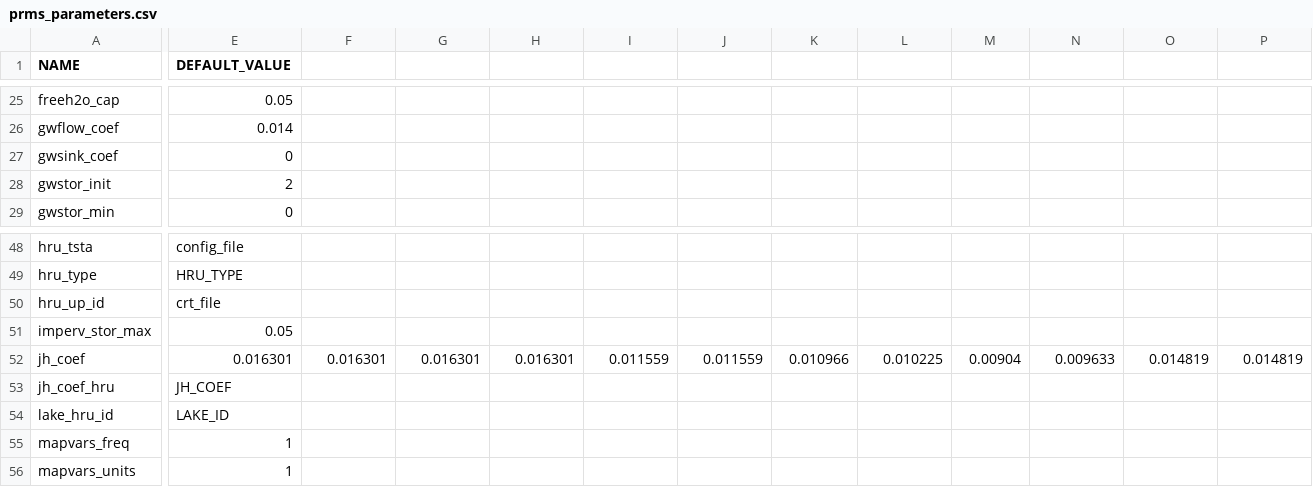
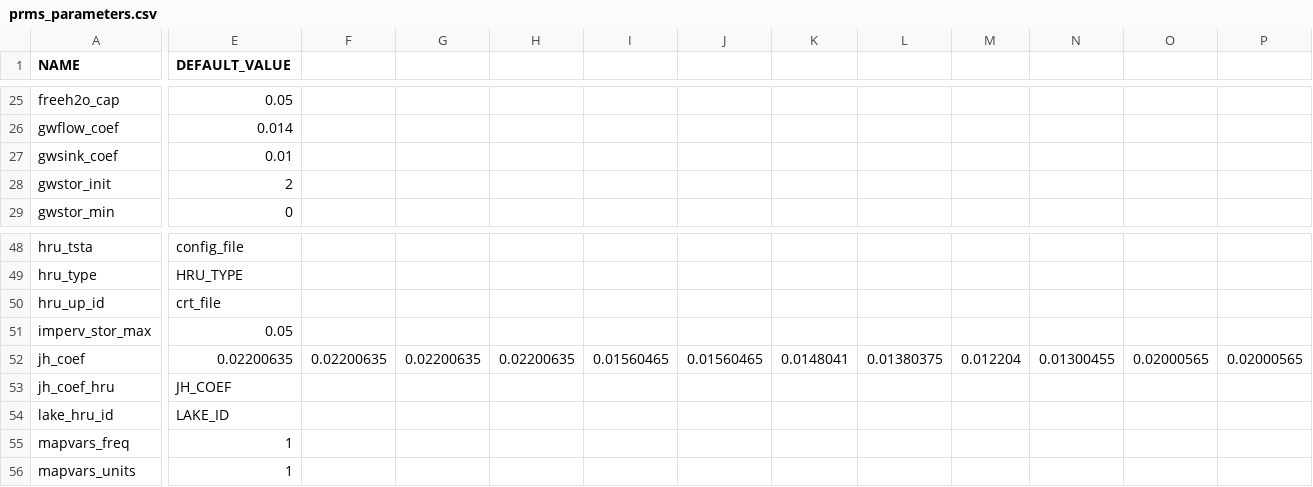
Before and after one commit to gsflow/gsflow-arcpy, a CSV file: examples/sagehen/hru_params/prms_parameters.csv, drawn as a sheet; only a part is shown, gaps mark what is left out; the diff names each change by its address in the sheet, - before the commit and + after, or states it on an @@ line.

Commit message:
Slight default parameter changes to make a better "uncalibrated" model for sagehen example. (bit more ET, smaller tmin_lapse)

```diff
--- a/examples/sagehen/hru_params/prms_parameters.csv
+++ b/examples/sagehen/hru_params/prms_parameters.csv
-E27 (DEFAULT_VALUE): 0
+E27 (DEFAULT_VALUE): 0.01
-E52 (DEFAULT_VALUE): 0.016301
+E52 (DEFAULT_VALUE): 0.02200635
-F52: 0.016301
+F52: 0.02200635
-G52: 0.016301
+G52: 0.02200635
-H52: 0.016301
+H52: 0.02200635
-I52: 0.011559
+I52: 0.01560465
-J52: 0.011559
+J52: 0.01560465
-K52: 0.010966
+K52: 0.0148041
-L52: 0.010225
+L52: 0.01380375
-M52: 0.00904
+M52: 0.012204
-N52: 0.009633
+N52: 0.01300455
-O52: 0.014819
+O52: 0.02000565
-P52: 0.014819
+P52: 0.02000565
```
Also changed, not shown: 1 other file.
